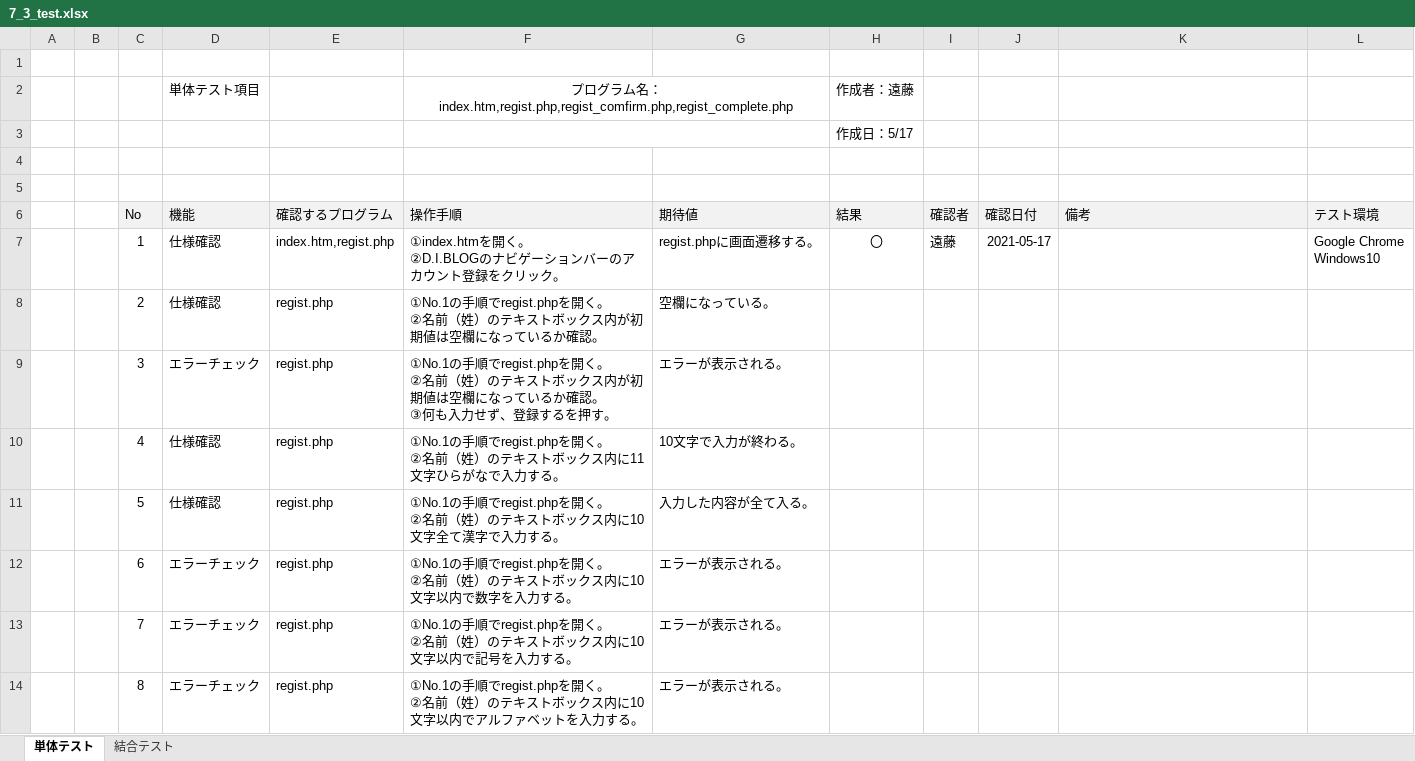
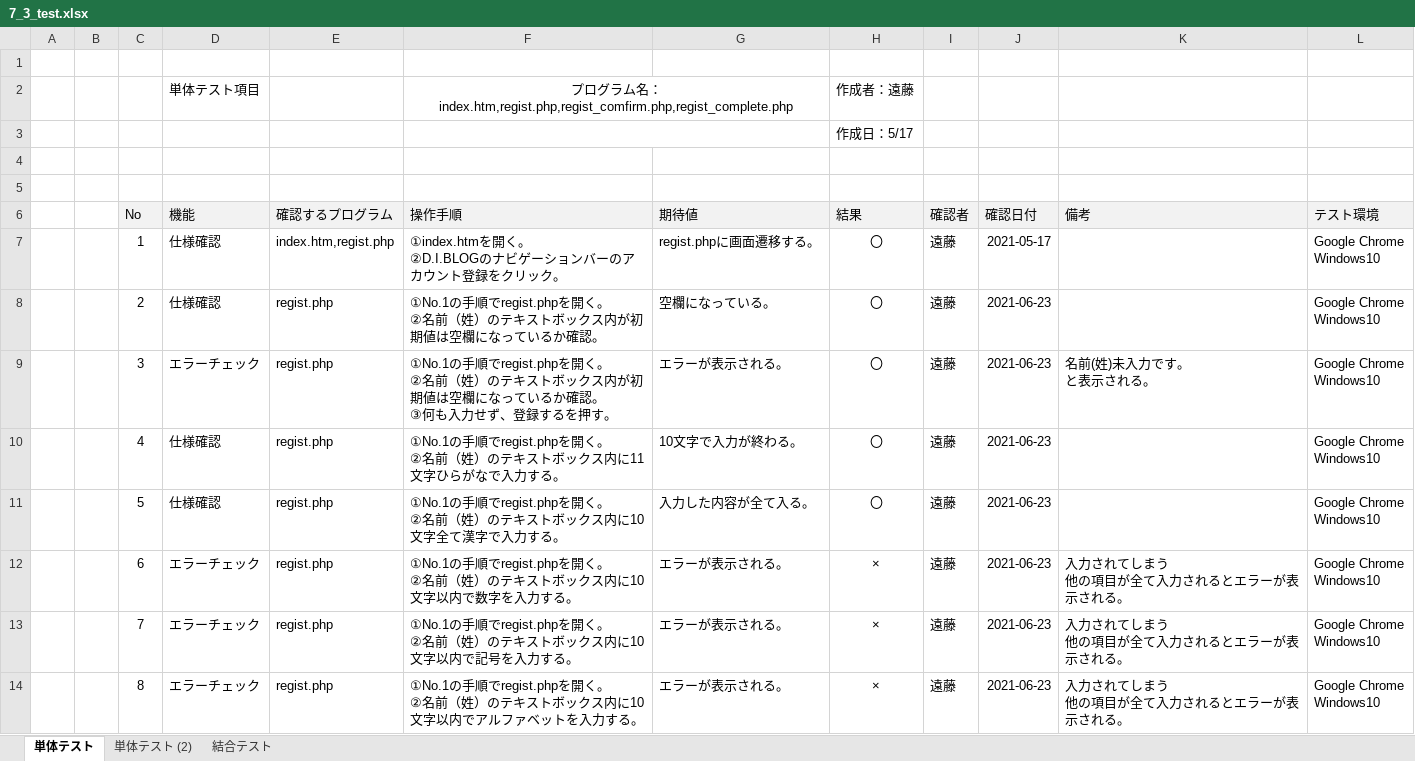
Before and after one commit to endo-daichi/7_-, an Excel workbook: 7_3_test_2/7_3_test.xlsx, sheet 単体テスト, drawn as a sheet; only a part is shown; values as stored, in another font and other column widths than the file's, no borders; ↵ is a line break in a cell; the diff covers the shown part only; the diff names each change by its address in the sheet, - before the commit and + after, or states it on an @@ line.

```diff
--- a/7_3_test_2/7_3_test.xlsx (sheet 単体テスト)
+++ b/7_3_test_2/7_3_test.xlsx (sheet 単体テスト)
+sheet tab: 単体テスト (2)
-H8:H11 (結果): (empty)
+H8:H11 (結果): 〇
-I8:I14 (確認者): (empty)
+I8:I14 (確認者): 遠藤
-J8:J14 (確認日付): (empty)
+J8:J14 (確認日付): 2021-06-23
-L8:L14 (テスト環境): (empty)
+L8:L14 (テスト環境): Google Chrome ↵ Windows10
-K9 (備考): (empty)
+K9 (備考): 名前(姓)未入力です。 ↵ と表示される。
-H12:H14 (結果): (empty)
+H12:H14 (結果): ×
-K12:K14 (備考): (empty)
+K12:K14 (備考): 入力されてしまう ↵ 他の項目が全て入力されるとエラーが表示される。
```
Also changed, not shown: 291 edited cells elsewhere in this sheet.
